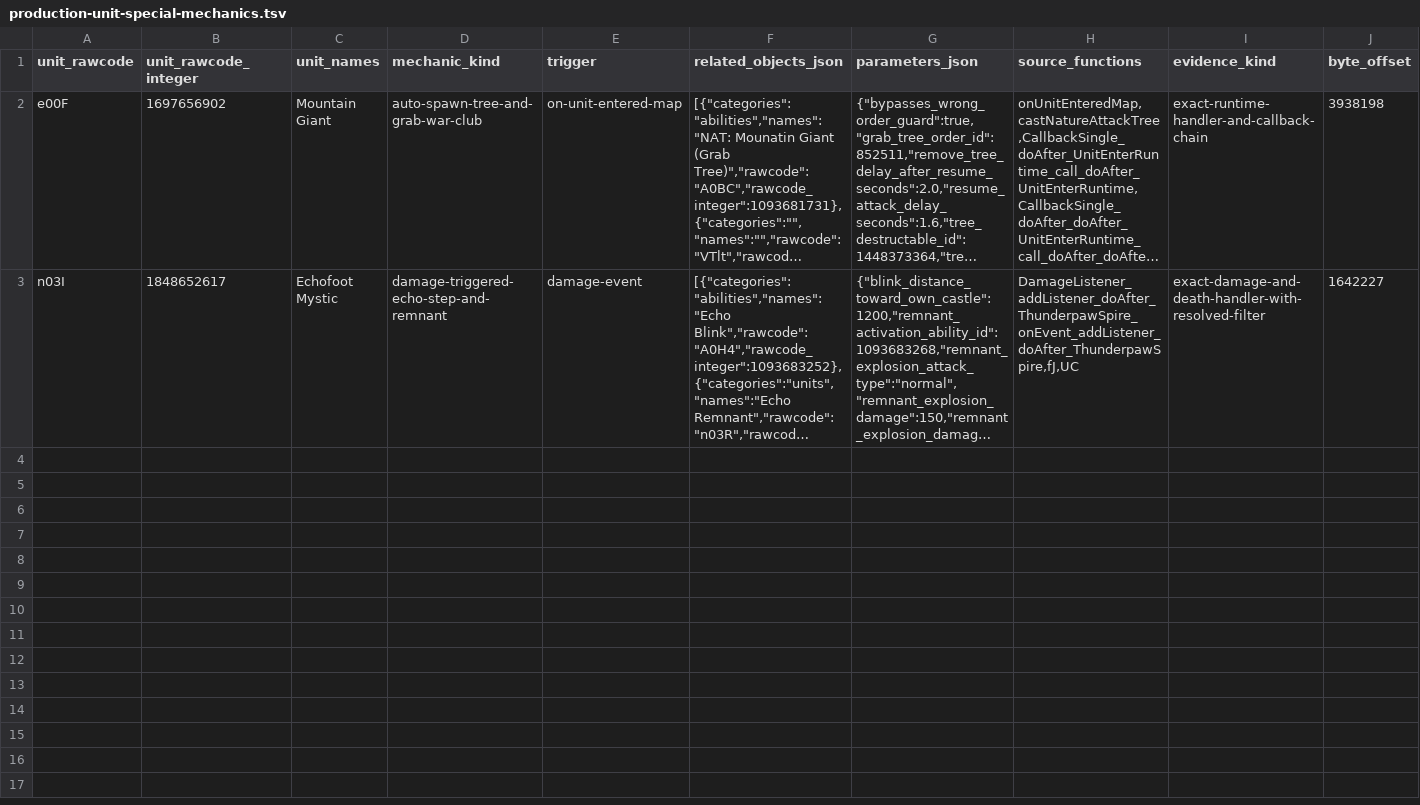
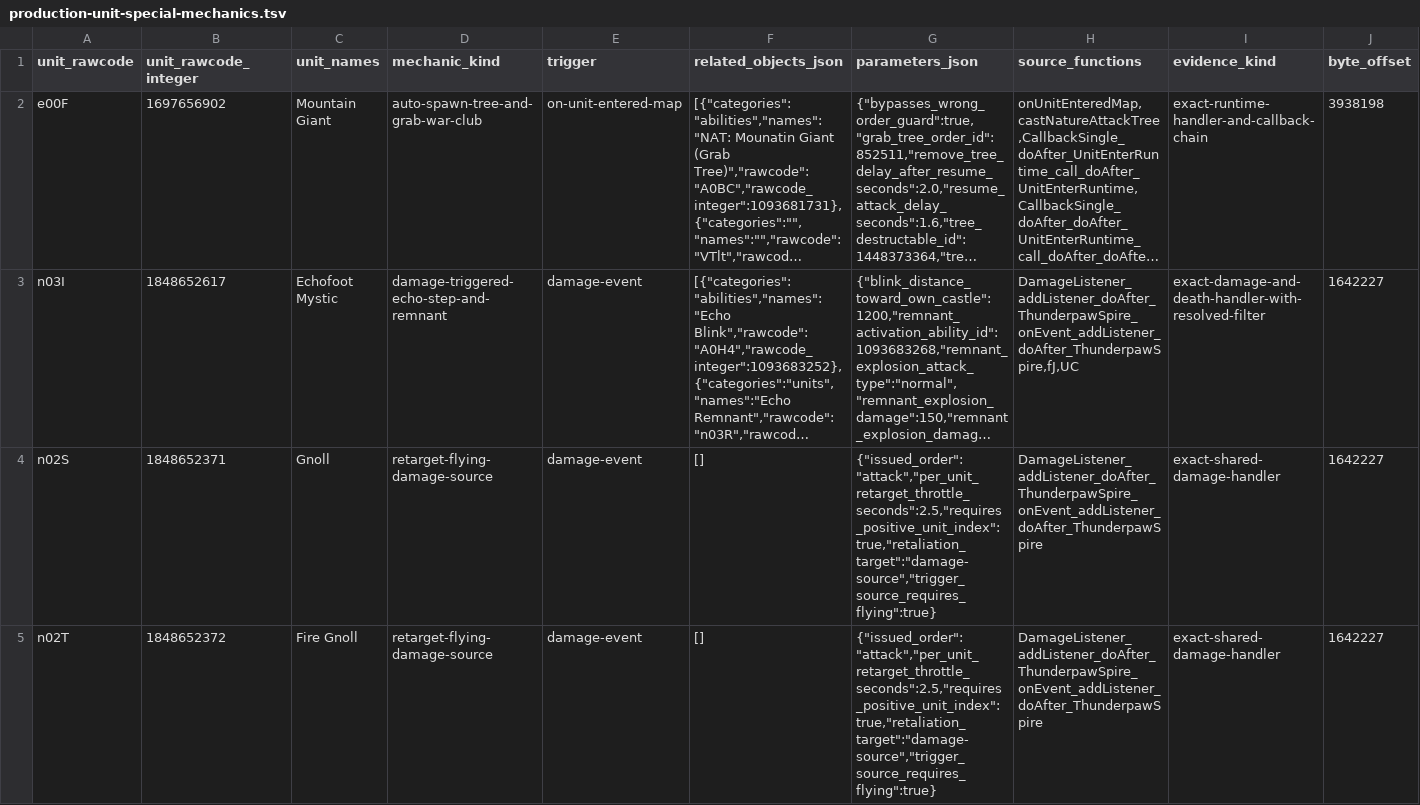
Before and after one commit to ripdog/castle-fight-native, a TSV file: docs/original_map/extracted/script/production-unit-special-mechanics.tsv, drawn as a sheet; only a part is shown; long unchanged cells end in …; the diff covers the shown part only; the diff names each change by its address in the sheet, - before the commit and + after, or states it on an @@ line.

```diff
--- a/docs/original_map/extracted/script/production-unit-special-mechanics.tsv
+++ b/docs/original_map/extracted/script/production-unit-special-mechanics.tsv
+row 4: n02S | 1848652371 | Gnoll | retarget-flying-damage-source | damage-event | [] | {"issued_order":"attack","per_unit_retarget_throttle_seconds":2.5,"requires_positive_unit_index":true,"retaliation_target":"damage-source","trigger_source_requires_flying":true} | DamageListener_addListener_doAfter_ThunderpawSpire_onEvent_addListener_doAfter_ThunderpawSpire | exact-shared-damage-handler | 1642227
+row 5: n02T | 1848652372 | Fire Gnoll | retarget-flying-damage-source | damage-event | [] | {"issued_order":"attack","per_unit_retarget_throttle_seconds":2.5,"requires_positive_unit_index":true,"retaliation_target":"damage-source","trigger_source_requires_flying":true} | DamageListener_addListener_doAfter_ThunderpawSpire_onEvent_addListener_doAfter_ThunderpawSpire | exact-shared-damage-handler | 1642227
```
Also changed, not shown: 1 added row elsewhere in this file, docs/original_map/extracted/resolved/production-unit-special-mechanics.tsv, 6 other files.
